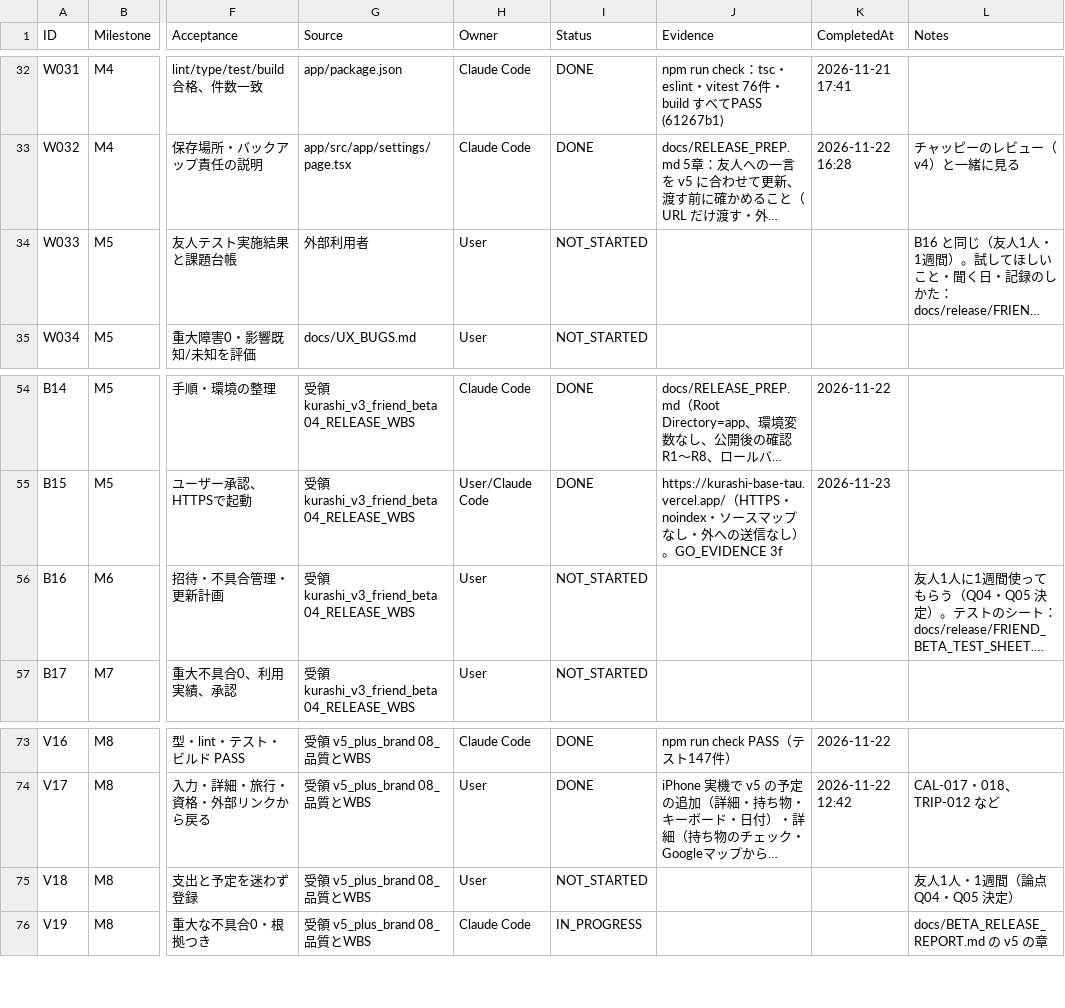
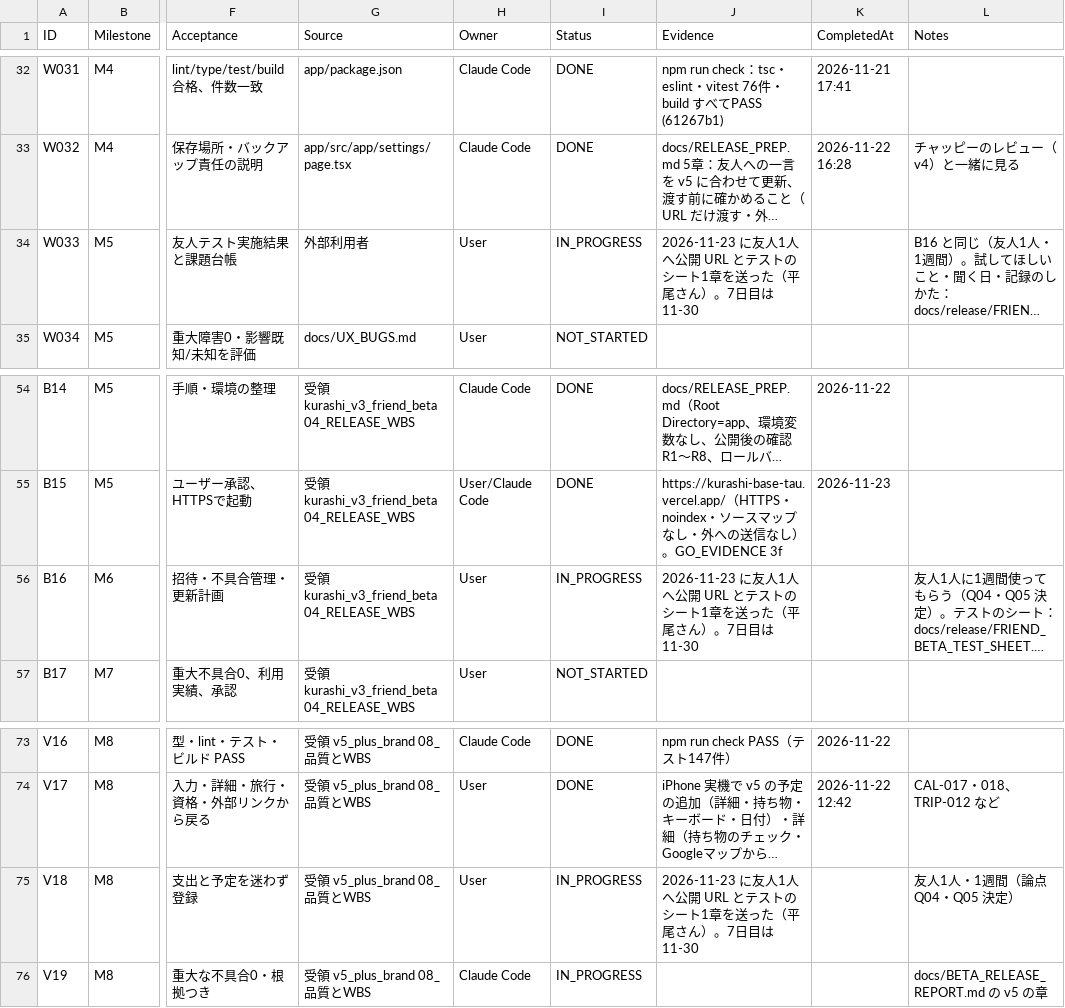
Before and after one commit to kkkaipppp/kurashi-base, a CSV file: docs/parent_progress_export/WBS.csv, drawn as a sheet; only a part is shown, gaps mark what is left out; long unchanged cells end in …; the diff names each change by its address in the sheet, - before the commit and + after, or states it on an @@ line.

```diff
--- a/docs/parent_progress_export/WBS.csv
+++ b/docs/parent_progress_export/WBS.csv
-I34 (Status): NOT_STARTED
+I34 (Status): IN_PROGRESS
-J34 (Evidence): (empty)
+J34 (Evidence): 2026-11-23 に友人1人へ公開 URL とテストのシート1章を送った（平尾さん）。7日目は 11-30
-I56 (Status): NOT_STARTED
+I56 (Status): IN_PROGRESS
-J56 (Evidence): (empty)
+J56 (Evidence): 2026-11-23 に友人1人へ公開 URL とテストのシート1章を送った（平尾さん）。7日目は 11-30
-I75 (Status): NOT_STARTED
+I75 (Status): IN_PROGRESS
-J75 (Evidence): (empty)
+J75 (Evidence): 2026-11-23 に友人1人へ公開 URL とテストのシート1章を送った（平尾さん）。7日目は 11-30
```
Also changed, not shown: docs/progress/WBS.csv, 7 other files.
